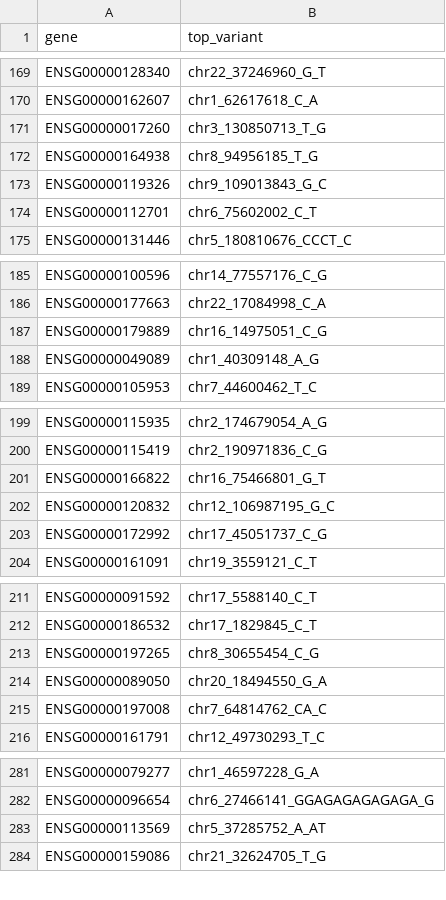
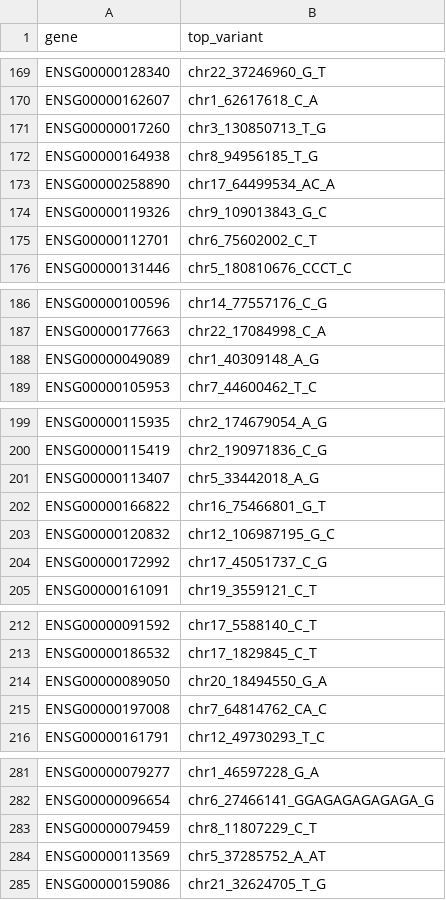
Before and after one commit to andreasvija/cage, a TSV file: analysis/cage_over_tx.tsv, drawn as a sheet; only a part is shown, gaps mark what is left out; removed rows and columns are numbered as before the commit, all else as after; the diff covers the shown part only; the diff names each change by its address in the sheet, - before the commit and + after, or states it on an @@ line.

```diff
--- a/analysis/cage_over_tx.tsv
+++ b/analysis/cage_over_tx.tsv
+row 173: ENSG00000258890 | chr17_64499534_AC_A
-row 187: ENSG00000179889 | chr16_14975051_C_G
+row 201: ENSG00000113407 | chr5_33442018_A_G
-row 213: ENSG00000197265 | chr8_30655454_C_G
+row 283: ENSG00000079459 | chr8_11807229_C_T
```
Also changed, not shown: 12 added rows and 13 removed rows elsewhere in this file, analysis/tx_over_cage.tsv, 3 other files.
